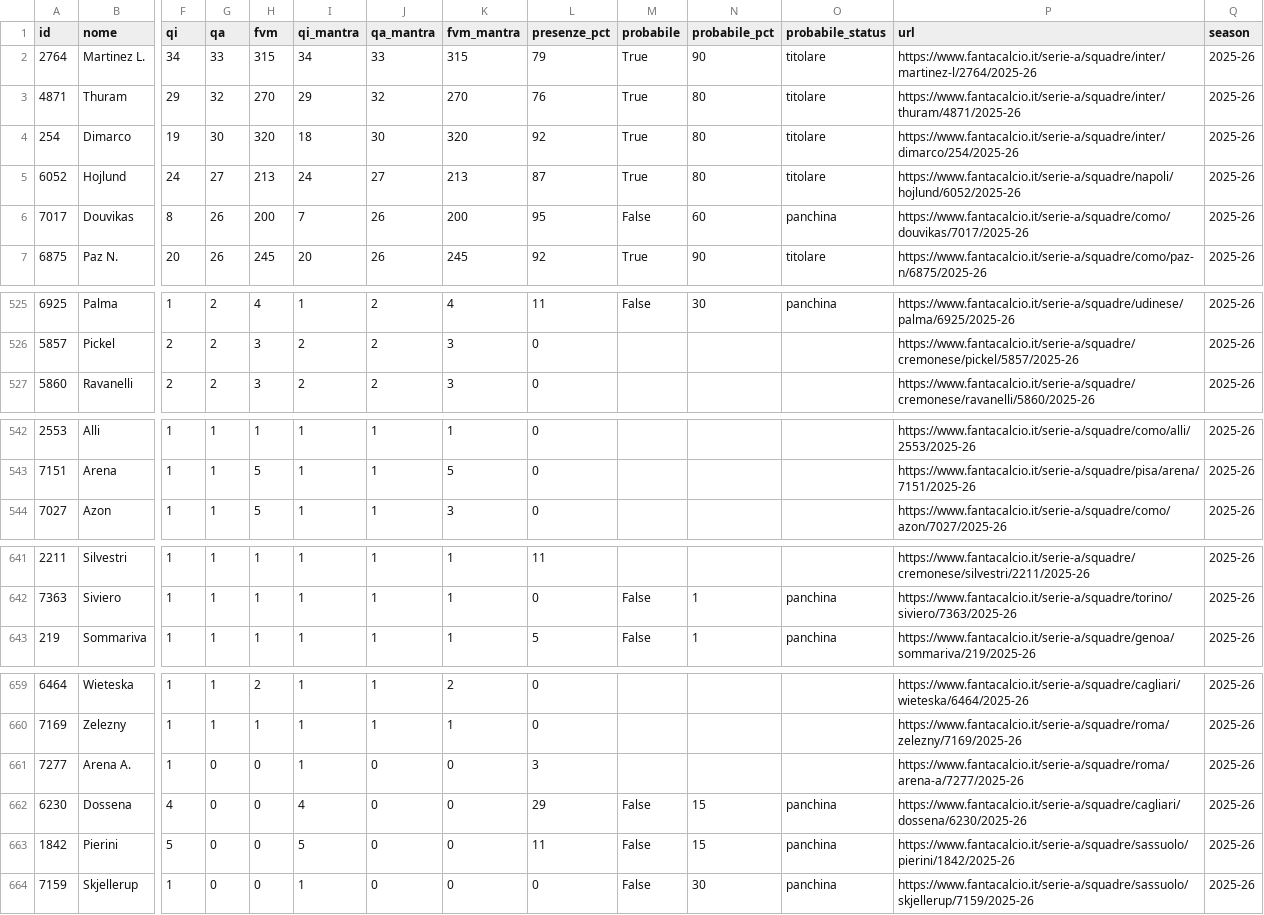
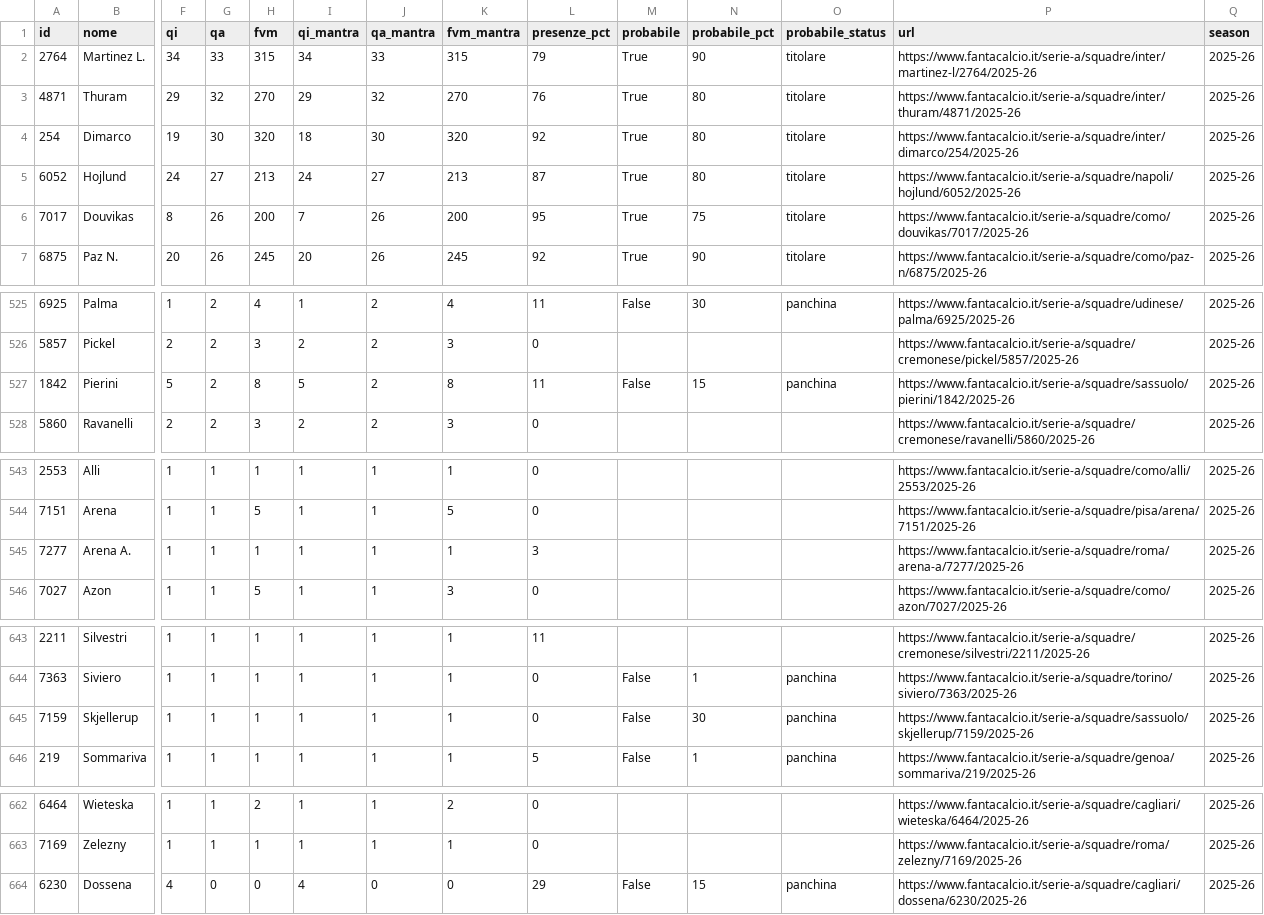
Before and after one commit to 02kiki02/Fanta, a CSV file: data/fantacalcio_db.csv, drawn as a sheet; only a part is shown, gaps mark what is left out; removed rows and columns are numbered as before the commit, all else as after; rows hold the shown columns only; the diff covers the shown part only; the diff names each change by its address in the sheet, - before the commit and + after, or states it on an @@ line.

```diff
--- a/data/fantacalcio_db.csv
+++ b/data/fantacalcio_db.csv
-M6 (probabile): False
+M6 (probabile): True
-N6 (probabile_pct): 60
+N6 (probabile_pct): 75
-O6 (probabile_status): panchina
+O6 (probabile_status): titolare
+row 527: 1842 | Pierini | 5 | 2 | 8 | 5 | 2 | 8 | 11 | False | 15 | panchina | https://www.fantacalcio.it/serie-a/squadre/sassuolo/pierini/1842/2025-26 | 2025-26
+row 545: 7277 | Arena A. | 1 | 1 | 1 | 1 | 1 | 1 | 3 |  |  |  | https://www.fantacalcio.it/serie-a/squadre/roma/arena-a/7277/2025-26 | 2025-26
+row 645: 7159 | Skjellerup | 1 | 1 | 1 | 1 | 1 | 1 | 0 | False | 30 | panchina | https://www.fantacalcio.it/serie-a/squadre/sassuolo/skjellerup/7159/2025-26 | 2025-26
-row 661: 7277 | Arena A. | 1 | 0 | 0 | 1 | 0 | 0 | 3 |  |  |  | https://www.fantacalcio.it/serie-a/squadre/roma/arena-a/7277/2025-26 | 2025-26
-row 663: 1842 | Pierini | 5 | 0 | 0 | 5 | 0 | 0 | 11 | False | 15 | panchina | https://www.fantacalcio.it/serie-a/squadre/sassuolo/pierini/1842/2025-26 | 2025-26
-row 664: 7159 | Skjellerup | 1 | 0 | 0 | 1 | 0 | 0 | 0 | False | 30 | panchina | https://www.fantacalcio.it/serie-a/squadre/sassuolo/skjellerup/7159/2025-26 | 2025-26
```
Also changed, not shown: 4 edited cells elsewhere in this file, 1 other file.
